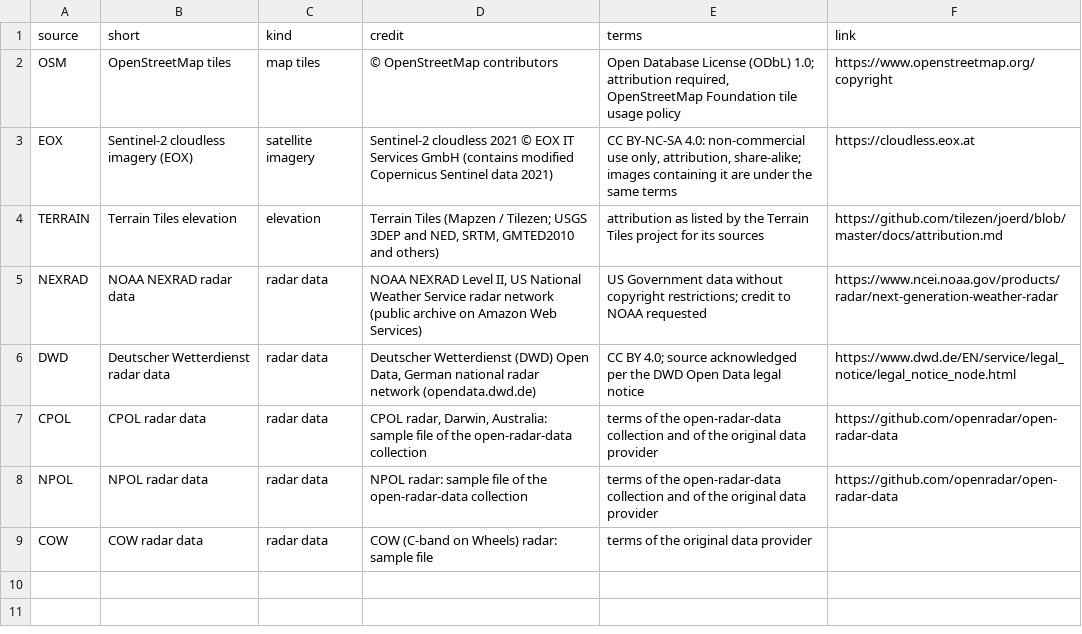
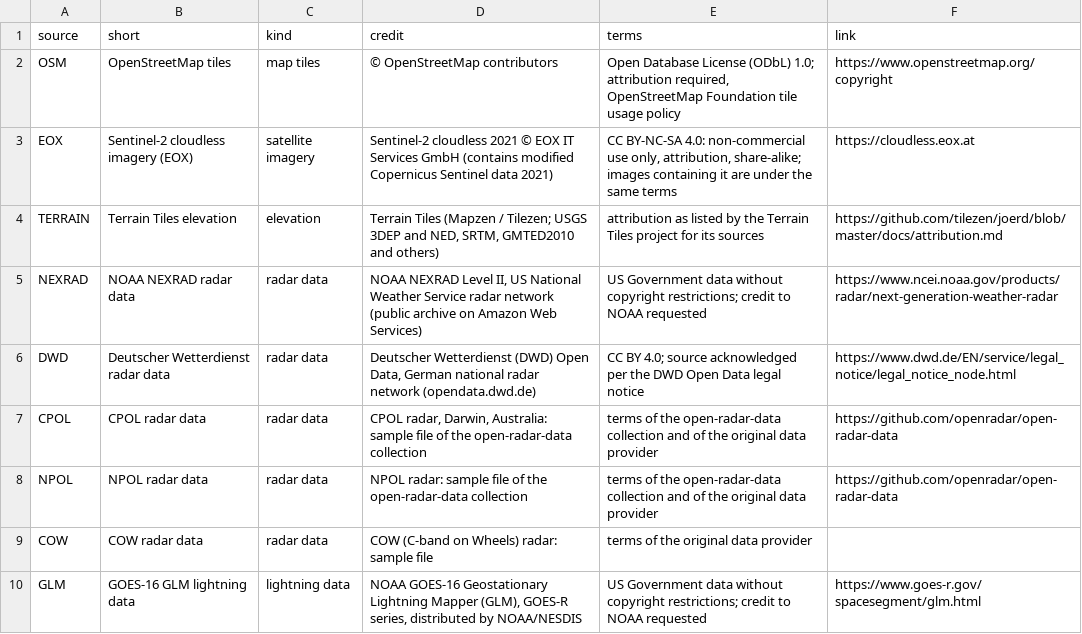
Before and after one commit to syedhamidali/radarx-desktop, a CSV file: docs/zenodo/credit_sources.csv, drawn as a sheet.

```diff
--- a/docs/zenodo/credit_sources.csv
+++ b/docs/zenodo/credit_sources.csv
@@ -9 +9,2 @@ NPOL,NPOL radar data,radar data,NPOL radar: sample file of the open-radar-data c
 COW,COW radar data,radar data,COW (C-band on Wheels) radar: sample file,terms of the original data provider,
+GLM,GOES-16 GLM lightning data,lightning data,"NOAA GOES-16 Geostationary Lightning Mapper (GLM), GOES-R series, distributed by NOAA/NESDIS",US Government data without copyright restrictions; credit to NOAA requested,https://www.goes-r.gov/spacesegment/glm.html
```
Also changed, not shown: docs/zenodo/image_credits.csv.
